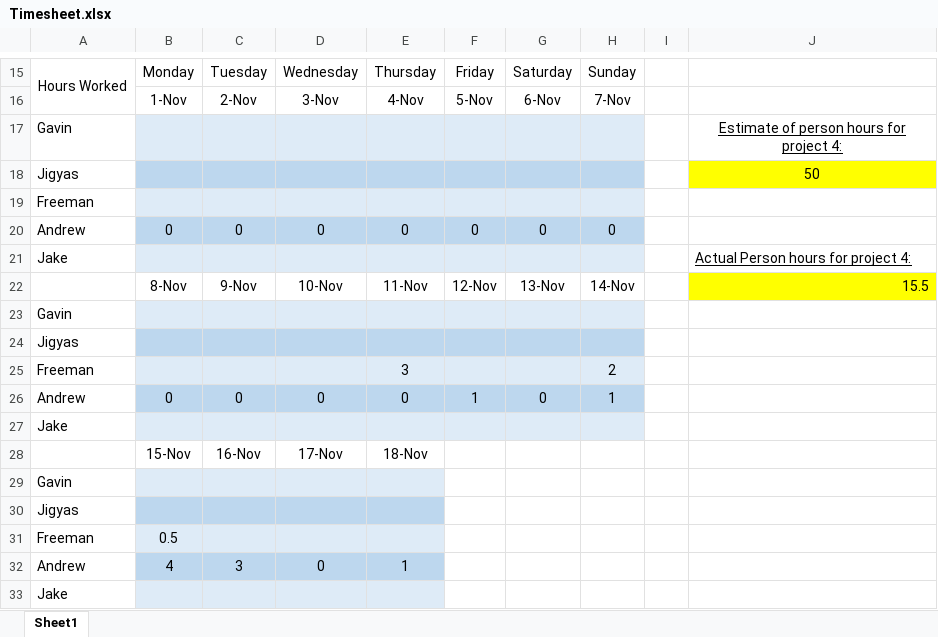
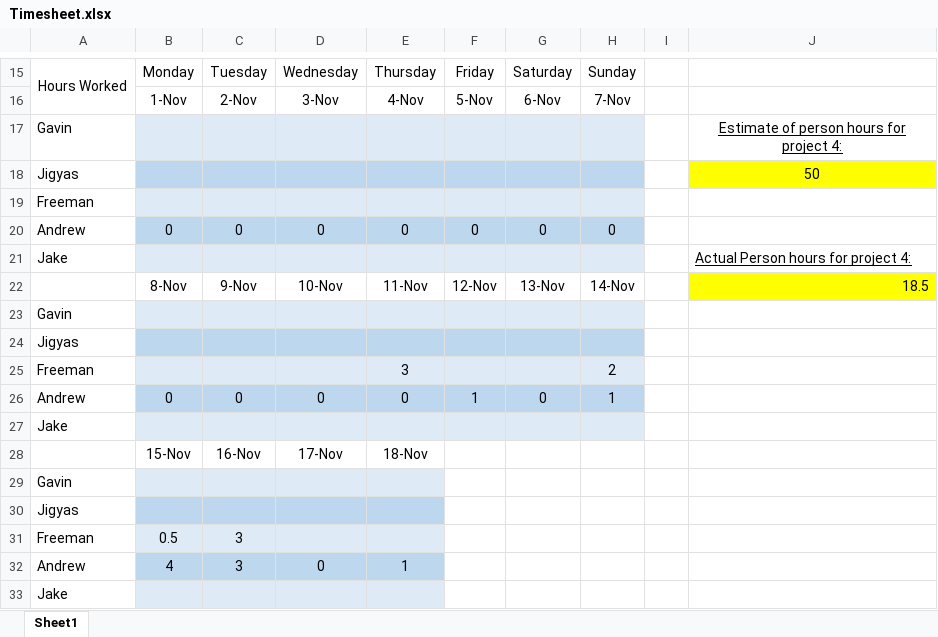
Before and after one commit to FreemanSpray/EECS-448_Project-4_G11, an Excel workbook: Documentation/Timesheet.xlsx, sheet Sheet1, drawn as a sheet; only a part is shown, gaps mark what is left out; values as stored, in another font and other column widths than the file's, no borders; the diff names each change by its address in the sheet, - before the commit and + after, or states it on an @@ line.

```diff
--- a/Documentation/Timesheet.xlsx (sheet Sheet1)
+++ b/Documentation/Timesheet.xlsx (sheet Sheet1)
-J22: 15.5
+J22: 18.5
-C31: (empty)
+C31: 3
```
Also changed, not shown: 1 other file.
